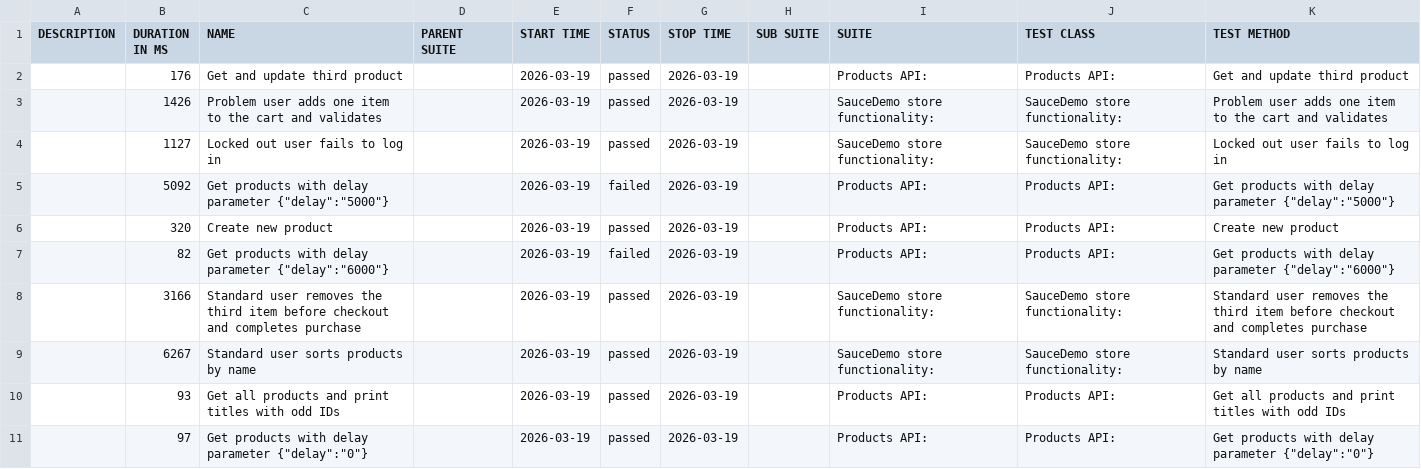
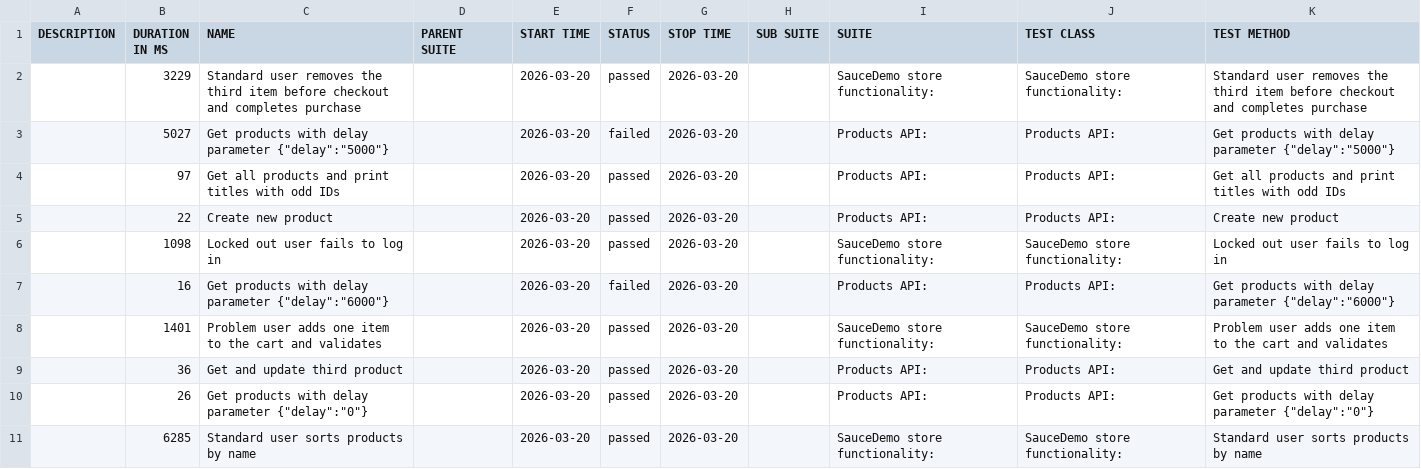
Before and after one commit to kkkrzychu/Recruitment_Task, a CSV file: data/suites.csv, drawn as a sheet.

```diff
--- a/data/suites.csv
+++ b/data/suites.csv
@@ -1,11 +1,11 @@
 "DESCRIPTION","DURATION IN MS","NAME","PARENT SUITE","START TIME","STATUS","STOP TIME","SUB SUITE","SUITE","TEST CLASS","TEST METHOD"
-"","176","Get and update third product","","2026-03-19","passed","2026-03-19","","Products API:","Products API:","Get and update third product"
-"","1426","Problem user adds one item to the cart and validates","","2026-03-19","passed","2026-03-19","","SauceDemo store functionality:","SauceDemo store functionality:","Problem user adds one item to the cart and validates"
-"","1127","Locked out user fails to log in","","2026-03-19","passed","2026-03-19","","SauceDemo store functionality:","SauceDemo store functionality:","Locked out user fails to log in"
-"","5092","Get products with delay parameter {""delay"":""5000""}","","2026-03-19","failed","2026-03-19","","Products API:","Products API:","Get products with delay parameter {""delay"":""5000""}"
-"","320","Create new product","","2026-03-19","passed","2026-03-19","","Products API:","Products API:","Create new product"
-"","82","Get products with delay parameter {""delay"":""6000""}","","2026-03-19","failed","2026-03-19","","Products API:","Products API:","Get products with delay parameter {""delay"":""6000""}"
-"","3166","Standard user removes the third item before checkout and completes purchase","","2026-03-19","passed","2026-03-19","","SauceDemo store functionality:","SauceDemo store functionality:","Standard user removes the third item before checkout and completes purchase"
-"","6267","Standard user sorts products by name","","2026-03-19","passed","2026-03-19","","SauceDemo store functionality:","SauceDemo store functionality:","Standard user sorts products by name"
-"","93","Get all products and print titles with odd IDs","","2026-03-19","passed","2026-03-19","","Products API:","Products API:","Get all products and print titles with odd IDs"
-"","97","Get products with delay parameter {""delay"":""0""}","","2026-03-19","passed","2026-03-19","","Products API:","Products API:","Get products with delay parameter {""delay"":""0""}"
+"","3229","Standard user removes the third item before checkout and completes purchase","","2026-03-20","passed","2026-03-20","","SauceDemo store functionality:","SauceDemo store functionality:","Standard user removes the third item before checkout and completes purchase"
+"","5027","Get products with delay parameter {""delay"":""5000""}","","2026-03-20","failed","2026-03-20","","Products API:","Products API:","Get products with delay parameter {""delay"":""5000""}"
+"","97","Get all products and print titles with odd IDs","","2026-03-20","passed","2026-03-20","","Products API:","Products API:","Get all products and print titles with odd IDs"
+"","22","Create new product","","2026-03-20","passed","2026-03-20","","Products API:","Products API:","Create new product"
+"","1098","Locked out user fails to log in","","2026-03-20","passed","2026-03-20","","SauceDemo store functionality:","SauceDemo store functionality:","Locked out user fails to log in"
+"","16","Get products with delay parameter {""delay"":""6000""}","","2026-03-20","failed","2026-03-20","","Products API:","Products API:","Get products with delay parameter {""delay"":""6000""}"
+"","1401","Problem user adds one item to the cart and validates","","2026-03-20","passed","2026-03-20","","SauceDemo store functionality:","SauceDemo store functionality:","Problem user adds one item to the cart and validates"
+"","36","Get and update third product","","2026-03-20","passed","2026-03-20","","Products API:","Products API:","Get and update third product"
+"","26","Get products with delay parameter {""delay"":""0""}","","2026-03-20","passed","2026-03-20","","Products API:","Products API:","Get products with delay parameter {""delay"":""0""}"
+"","6285","Standard user sorts products by name","","2026-03-20","passed","2026-03-20","","SauceDemo store functionality:","SauceDemo store functionality:","Standard user sorts products by name"
```
Also changed, not shown: 38 other files.
